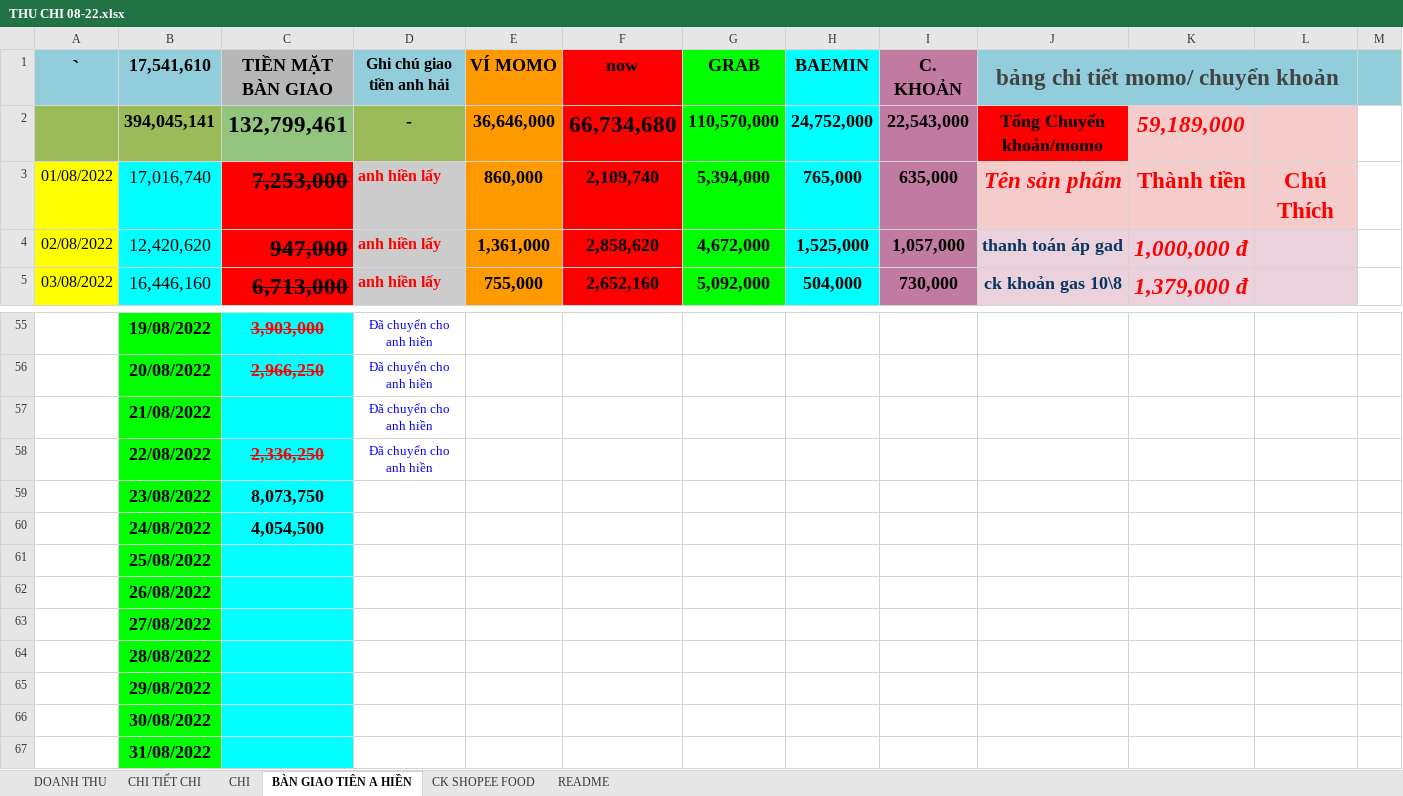
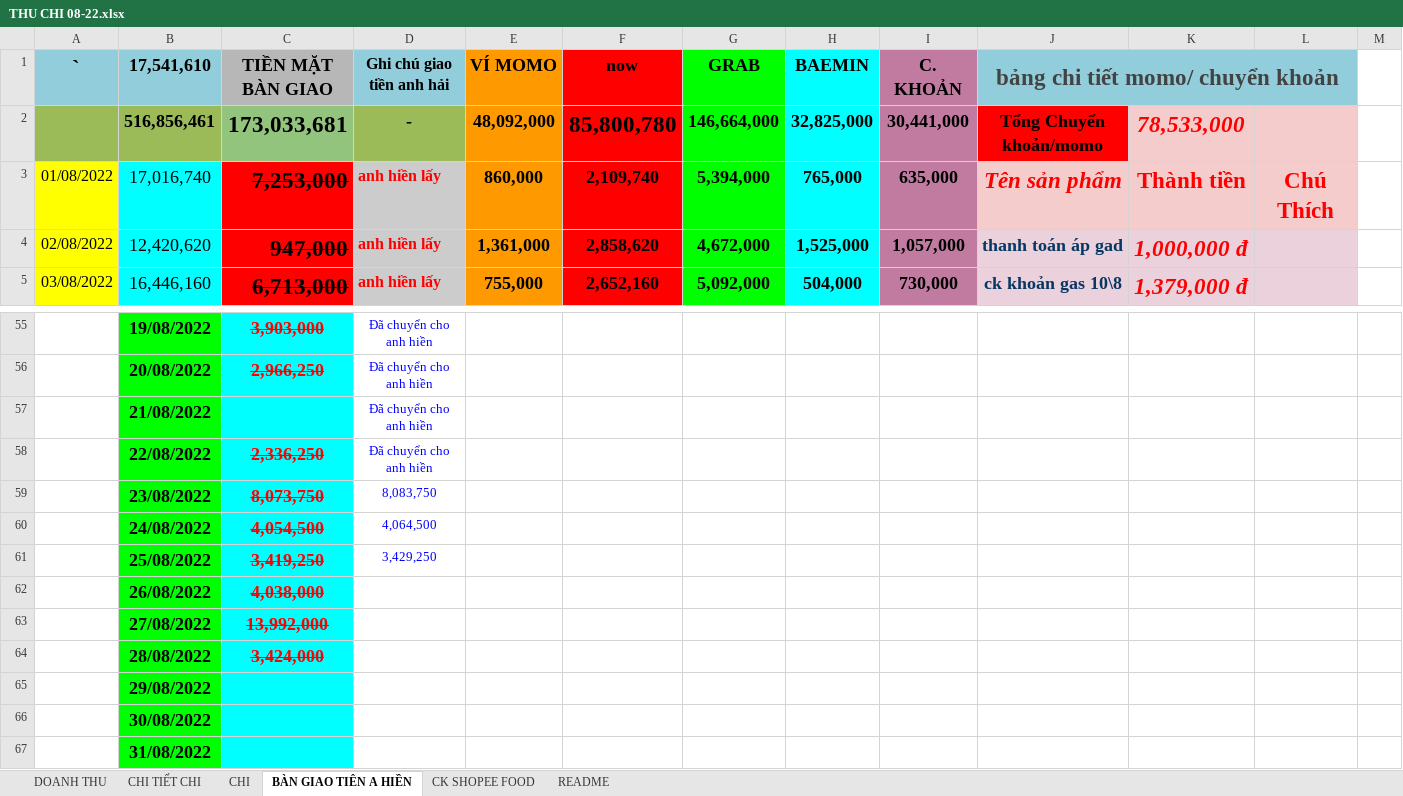
Before and after one commit to HarrisQuang/restaurant-bi-v2, an Excel workbook: temp/finance/THU CHI 08-22.xlsx, sheet BÀN GIAO TIÊN A HIỀN, drawn as a sheet; only a part is shown, gaps mark what is left out; values as stored, in another font and other column widths than the file's, no borders; charts and pictures not drawn; removed rows and columns are numbered as before the commit, all else as after; the diff covers the shown part only; the diff names each change by its address in the sheet, - before the commit and + after, or states it on an @@ line.

```diff
--- a/temp/finance/THU CHI 08-22.xlsx (sheet BÀN GIAO TIÊN A HIỀN)
+++ b/temp/finance/THU CHI 08-22.xlsx (sheet BÀN GIAO TIÊN A HIỀN)
-M1 fill: #92CDDC
+M1 fill: none
-row 2:  | 394,045,141 | 132,799,461 | - | 36,646,000 | 66,734,680 | 110,570,000 | 24,752,000 | 22,543,000 | Tổng Chuyển khoản/momo | 59,189,000
+row 2:  | 516,856,461 | 173,033,681 | - | 48,092,000 | 85,800,780 | 146,664,000 | 32,825,000 | 30,441,000 | Tổng Chuyển khoản/momo | 78,533,000
@@ C59:C60 strikethrough: off → on, text colour: black → #FF0000 @@
-D59 (Ghi chú giao tiền anh hải): (empty)
+D59 (Ghi chú giao tiền anh hải): 8,083,750
-D60 (Ghi chú giao tiền anh hải): (empty)
+D60 (Ghi chú giao tiền anh hải): 4,064,500
-C61 (TIỀN MẶT BÀN GIAO): (empty)
+C61 (TIỀN MẶT BÀN GIAO): 3,419,250
-D61 (Ghi chú giao tiền anh hải): (empty)
+D61 (Ghi chú giao tiền anh hải): 3,429,250
-C62 (TIỀN MẶT BÀN GIAO): (empty)
+C62 (TIỀN MẶT BÀN GIAO): 4,038,000
-C63 (TIỀN MẶT BÀN GIAO): (empty)
+C63 (TIỀN MẶT BÀN GIAO): 13,992,000
-C64 (TIỀN MẶT BÀN GIAO): (empty)
+C64 (TIỀN MẶT BÀN GIAO): 3,424,000
```
Also changed, not shown: 8 added rows, 8 removed rows, 19 edited cells and cell formats elsewhere in this sheet, sheet CHI TIẾT CHI, sheet CK SHOPEE FOOD, sheet DOANH THU, sheet CHI, formulas that keep their value, temp/finance/THU CHI 05-22.xlsx, temp/finance/THU CHI 06-22.xlsx, 6 other files.
